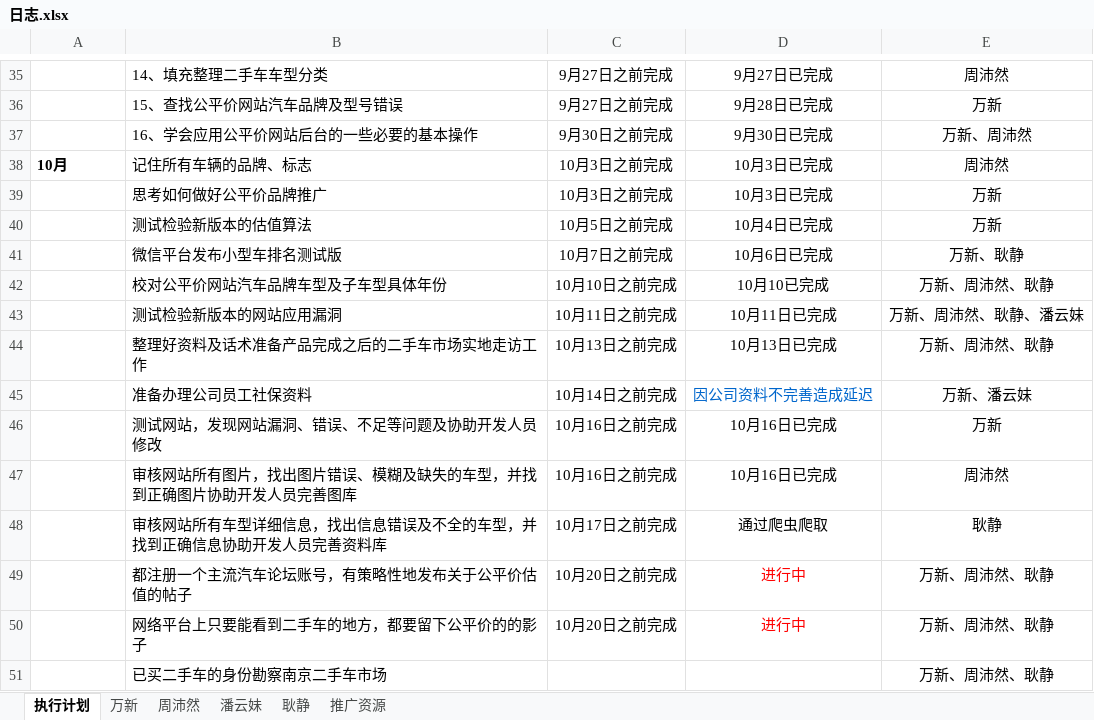
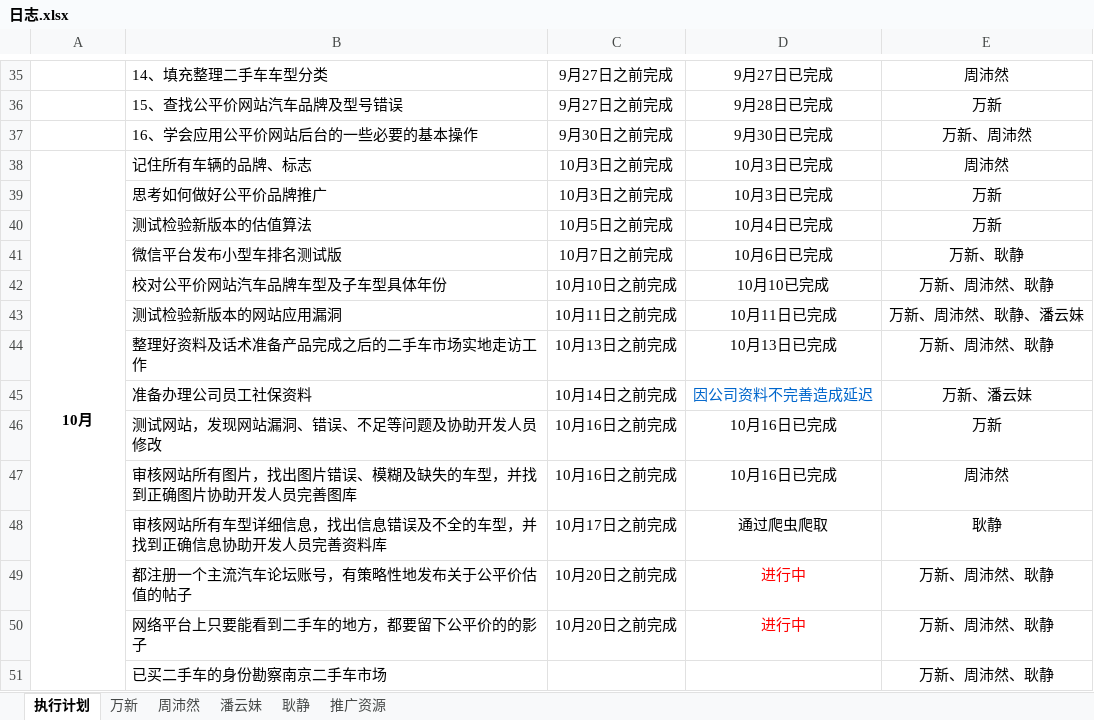
Before and after one commit to GPJxiaoshou/xiaoshou, an Excel workbook: 日志.xlsx, sheet 执行计划, drawn as a sheet; only a part is shown, gaps mark what is left out; values as stored, in another font and other column widths than the file's, no borders; the diff names each change by its address in the sheet, - before the commit and + after, or states it on an @@ line.

```diff
--- a/日志.xlsx (sheet 执行计划)
+++ b/日志.xlsx (sheet 执行计划)
-A38 alignment: left
+A38 alignment: center
+A38:A51 merged
```
Also changed, not shown: sheet 周沛然.
